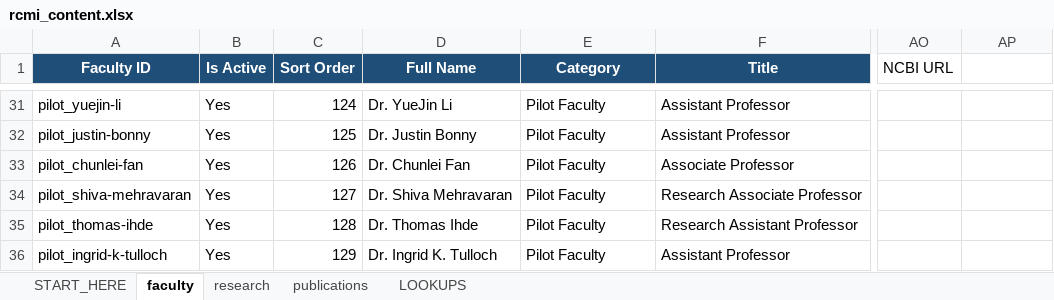
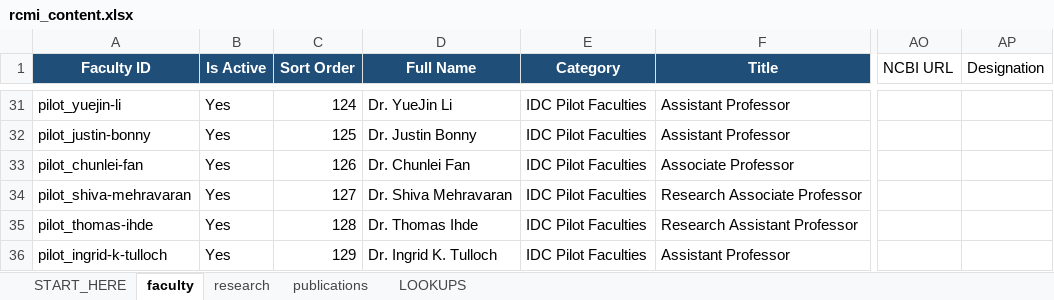
Before and after one commit to MorganRCMI/rcmi-idc-website, an Excel workbook: workbook/rcmi_content.xlsx, sheet faculty, drawn as a sheet; only a part is shown, gaps mark what is left out; values as stored, in another font and other column widths than the file's, no borders; the diff covers the shown part only; the diff names each change by its address in the sheet, - before the commit and + after, or states it on an @@ line.

```diff
--- a/workbook/rcmi_content.xlsx (sheet faculty)
+++ b/workbook/rcmi_content.xlsx (sheet faculty)
-AP1: (empty)
+AP1: Designation
-E31:E36 (Category): Pilot Faculty
+E31:E36 (Category): IDC Pilot Faculties
```
Also changed, not shown: 1 added row and 32 edited cells elsewhere in this sheet, 19 other files.
